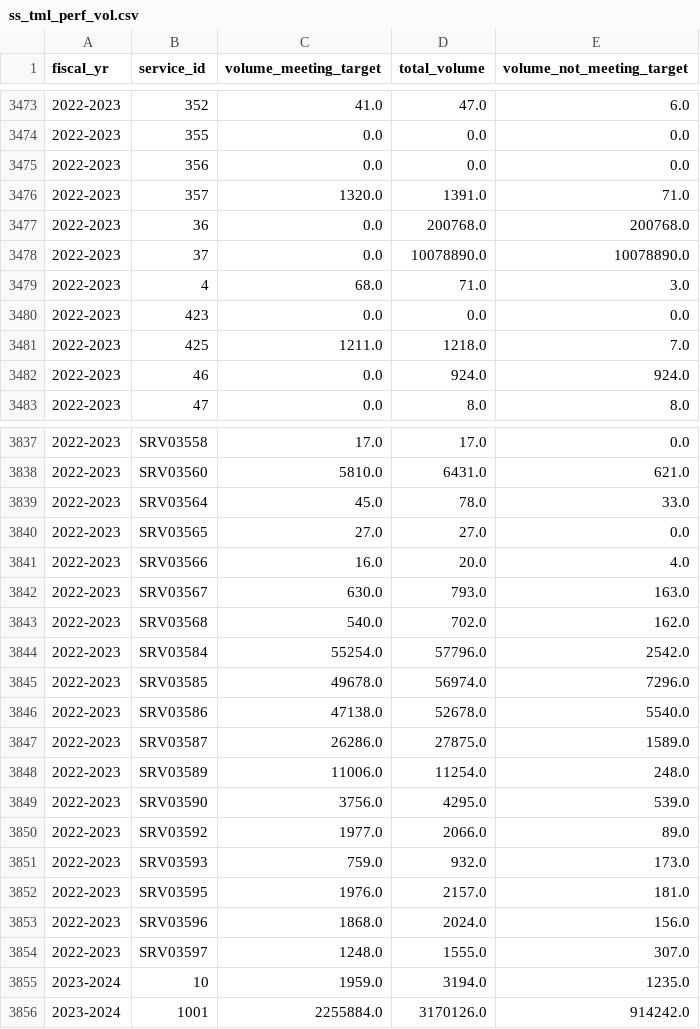
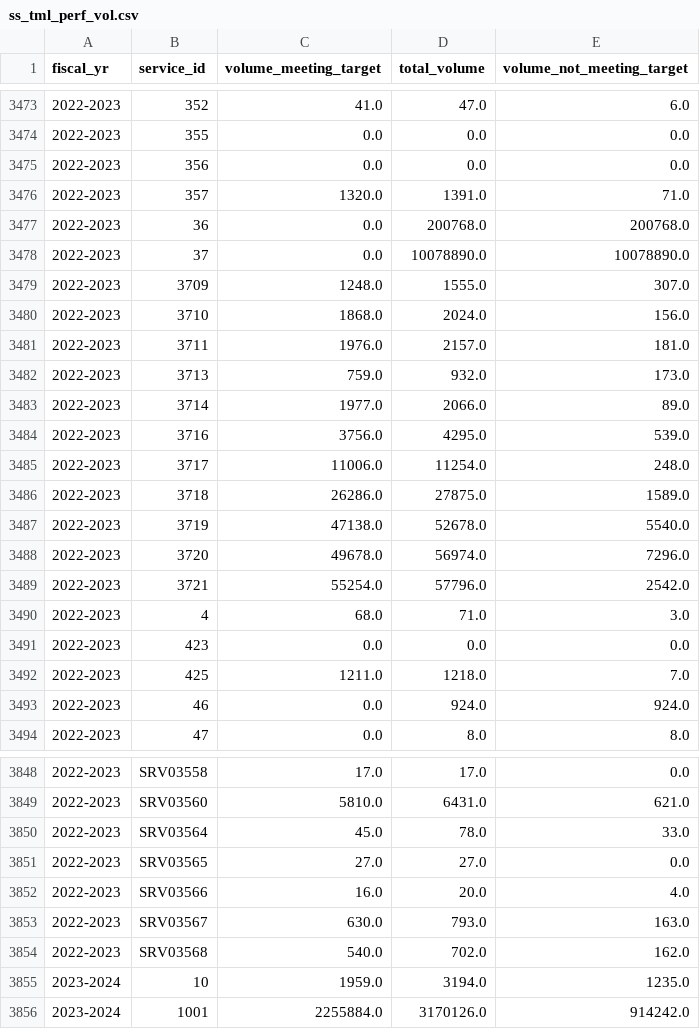
Before and after one commit to gcperformance/service-data, a CSV file: outputs/indicators/ss_tml_perf_vol.csv, drawn as a sheet; only a part is shown, gaps mark what is left out; removed rows and columns are numbered as before the commit, all else as after; the diff covers the shown part only; the diff names each change by its address in the sheet, - before the commit and + after, or states it on an @@ line.

```diff
--- a/outputs/indicators/ss_tml_perf_vol.csv
+++ b/outputs/indicators/ss_tml_perf_vol.csv
+row 3479: 2022-2023 | 3709 | 1248.0 | 1555.0 | 307.0
+row 3480: 2022-2023 | 3710 | 1868.0 | 2024.0 | 156.0
+row 3481: 2022-2023 | 3711 | 1976.0 | 2157.0 | 181.0
+row 3482: 2022-2023 | 3713 | 759.0 | 932.0 | 173.0
+row 3483: 2022-2023 | 3714 | 1977.0 | 2066.0 | 89.0
+row 3484: 2022-2023 | 3716 | 3756.0 | 4295.0 | 539.0
+row 3485: 2022-2023 | 3717 | 11006.0 | 11254.0 | 248.0
+row 3486: 2022-2023 | 3718 | 26286.0 | 27875.0 | 1589.0
+row 3487: 2022-2023 | 3719 | 47138.0 | 52678.0 | 5540.0
+row 3488: 2022-2023 | 3720 | 49678.0 | 56974.0 | 7296.0
+row 3489: 2022-2023 | 3721 | 55254.0 | 57796.0 | 2542.0
-row 3844: 2022-2023 | SRV03584 | 55254.0 | 57796.0 | 2542.0
-row 3845: 2022-2023 | SRV03585 | 49678.0 | 56974.0 | 7296.0
-row 3846: 2022-2023 | SRV03586 | 47138.0 | 52678.0 | 5540.0
-row 3847: 2022-2023 | SRV03587 | 26286.0 | 27875.0 | 1589.0
-row 3848: 2022-2023 | SRV03589 | 11006.0 | 11254.0 | 248.0
-row 3849: 2022-2023 | SRV03590 | 3756.0 | 4295.0 | 539.0
-row 3850: 2022-2023 | SRV03592 | 1977.0 | 2066.0 | 89.0
-row 3851: 2022-2023 | SRV03593 | 759.0 | 932.0 | 173.0
-row 3852: 2022-2023 | SRV03595 | 1976.0 | 2157.0 | 181.0
-row 3853: 2022-2023 | SRV03596 | 1868.0 | 2024.0 | 156.0
-row 3854: 2022-2023 | SRV03597 | 1248.0 | 1555.0 | 307.0
```
Also changed, not shown: 1 edited cell elsewhere in this file, outputs/indicators/si_oip.csv, outputs/indicators/si_vol.csv, 25 other files.
